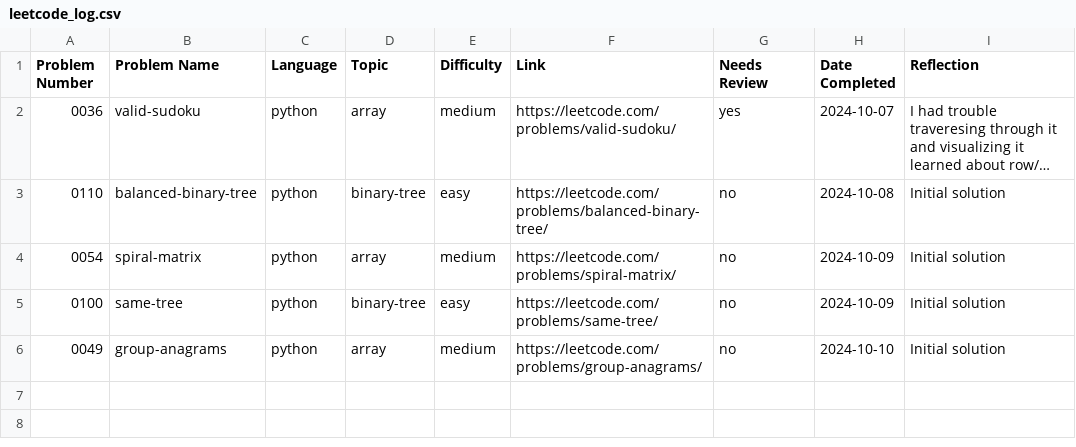
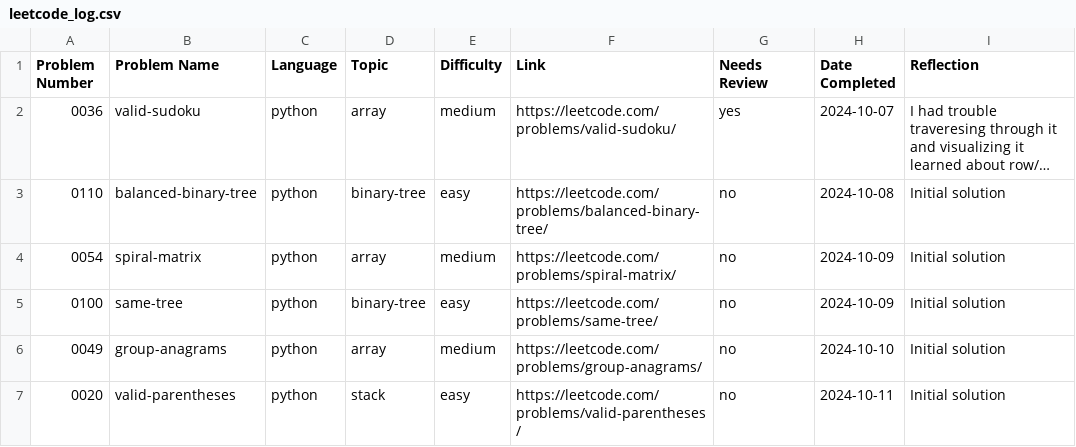
Before and after one commit to ElfarraDev/LeetcodeSolutions, a CSV file: leetcode_log.csv, drawn as a sheet; long unchanged cells end in ….

Commit message:
Add solution for LeetCode 0020: valid-parentheses (python, stack, easy)

```diff
--- a/leetcode_log.csv
+++ b/leetcode_log.csv
@@ -6 +6,2 @@ Problem Number,Problem Name,Language,Topic,Difficulty,Link,Needs Review,Date Com
 0049,"group-anagrams",python,array,medium,https://leetcode.com/problems/group-anagrams/,no,2024-10-10,"Initial solution"
+0020,"valid-parentheses",python,stack,easy,https://leetcode.com/problems/valid-parentheses/,no,2024-10-11,"Initial solution"
```
Also changed, not shown: 2 other files.
